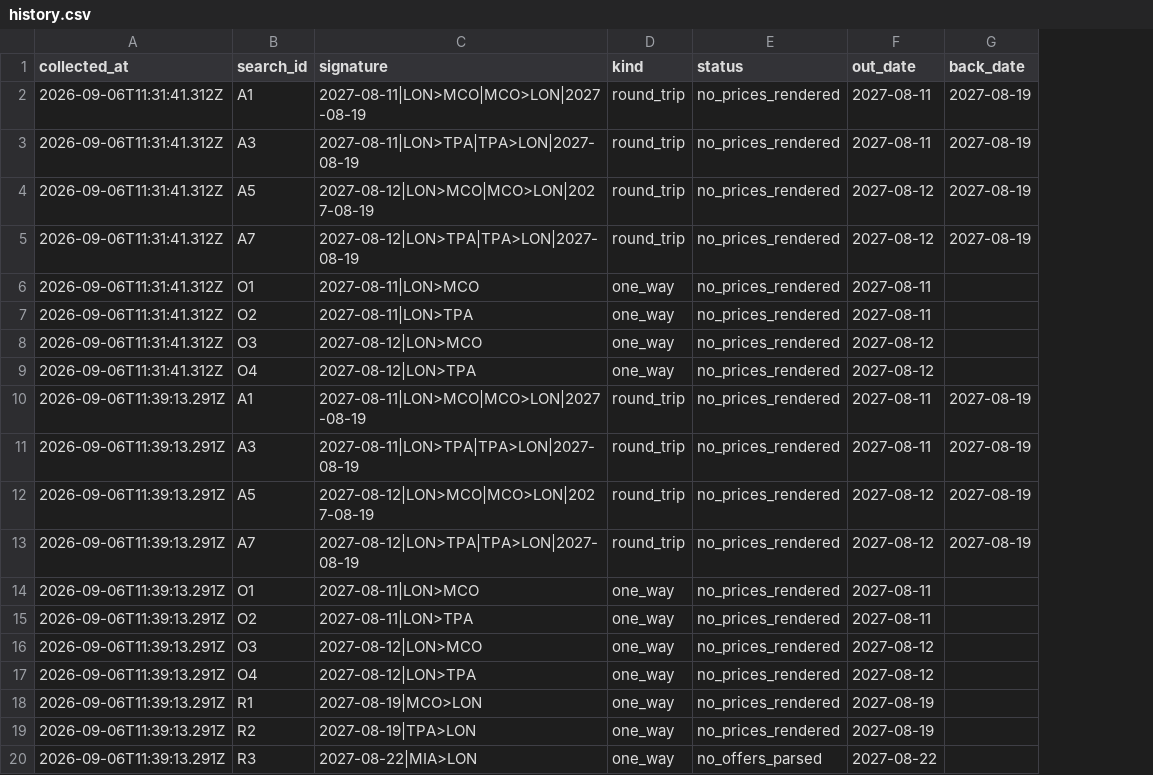
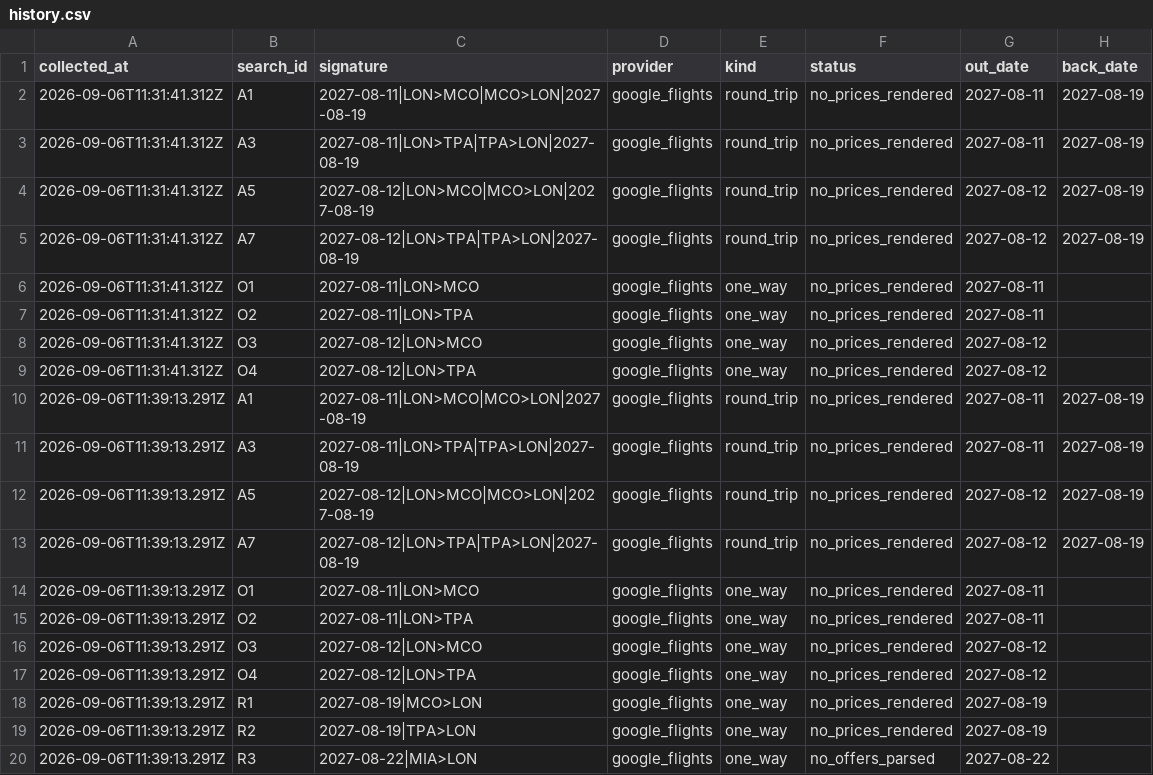
Before and after one commit to jmills73b/Flight-comparison, a CSV file: data/history.csv, drawn as a sheet; only a part is shown; the diff names each change by its address in the sheet, - before the commit and + after, or states it on an @@ line.

```diff
--- a/data/history.csv
+++ b/data/history.csv
+column D (provider), rows 2-20: all google_flights
```
Also changed, not shown: 5 other files.
